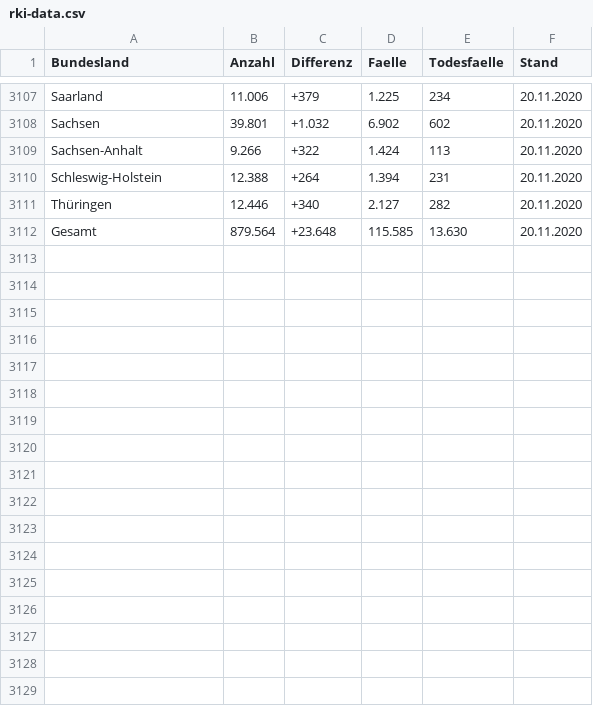
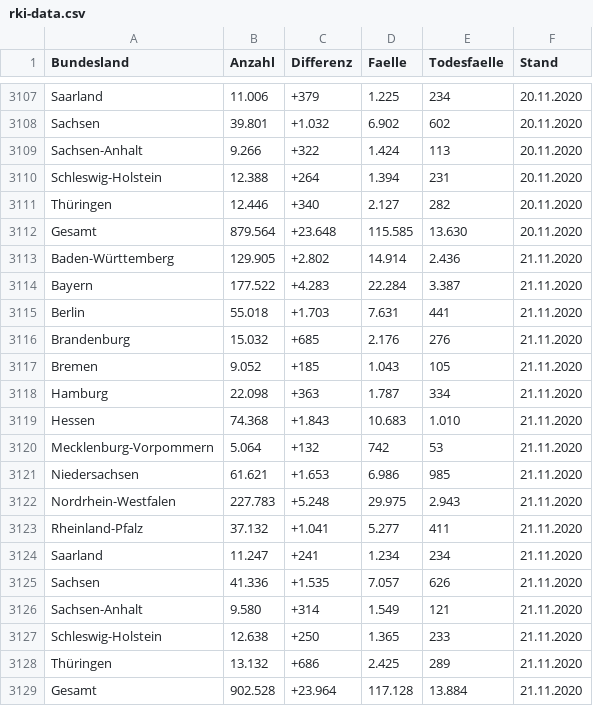
Before and after one commit to vpoth/TL_files, a CSV file: History/rki-data.csv, drawn as a sheet; only a part is shown, gaps mark what is left out; the diff names each change by its address in the sheet, - before the commit and + after, or states it on an @@ line.

```diff
--- a/History/rki-data.csv
+++ b/History/rki-data.csv
+row 3113: Baden-Württemberg | 129.905 | +2.802 | 14.914 | 2.436 | 21.11.2020
+row 3114: Bayern | 177.522 | +4.283 | 22.284 | 3.387 | 21.11.2020
+row 3115: Berlin | 55.018 | +1.703 | 7.631 | 441 | 21.11.2020
+row 3116: Brandenburg | 15.032 | +685 | 2.176 | 276 | 21.11.2020
+row 3117: Bremen | 9.052 | +185 | 1.043 | 105 | 21.11.2020
+row 3118: Hamburg | 22.098 | +363 | 1.787 | 334 | 21.11.2020
+row 3119: Hessen | 74.368 | +1.843 | 10.683 | 1.010 | 21.11.2020
+row 3120: Mecklenburg-Vorpommern | 5.064 | +132 | 742 | 53 | 21.11.2020
+row 3121: Niedersachsen | 61.621 | +1.653 | 6.986 | 985 | 21.11.2020
+row 3122: Nordrhein-Westfalen | 227.783 | +5.248 | 29.975 | 2.943 | 21.11.2020
+row 3123: Rheinland-Pfalz | 37.132 | +1.041 | 5.277 | 411 | 21.11.2020
+row 3124: Saarland | 11.247 | +241 | 1.234 | 234 | 21.11.2020
+row 3125: Sachsen | 41.336 | +1.535 | 7.057 | 626 | 21.11.2020
+row 3126: Sachsen-Anhalt | 9.580 | +314 | 1.549 | 121 | 21.11.2020
+row 3127: Schleswig-Holstein | 12.638 | +250 | 1.365 | 233 | 21.11.2020
+row 3128: Thüringen | 13.132 | +686 | 2.425 | 289 | 21.11.2020
+row 3129: Gesamt | 902.528 | +23.964 | 117.128 | 13.884 | 21.11.2020
```
Also changed, not shown: 2 other files.
